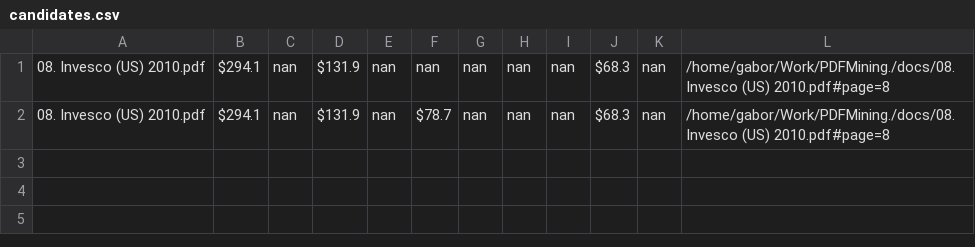
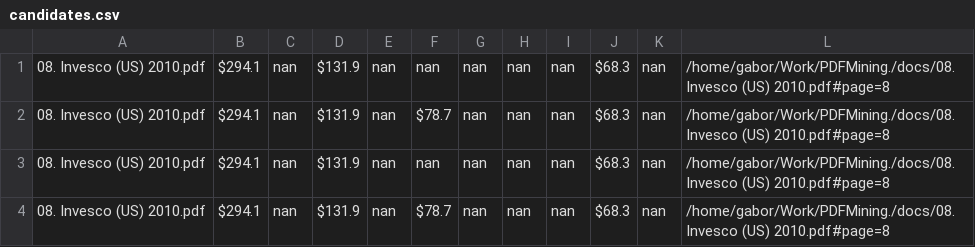
Before and after one commit to gaborcsapo/Asset-Class-Extractor, a CSV file: candidates.csv, drawn as a sheet; the diff names each change by its address in the sheet, - before the commit and + after, or states it on an @@ line.

```diff
--- a/candidates.csv
+++ b/candidates.csv
+row 3: 08. Invesco (US) 2010.pdf | $294.1 | nan | $131.9 | nan | nan | nan | nan | nan | $68.3 | nan | /home/gabor/Work/PDFMining./docs/08. Invesco (US) 2010.pdf#page=8
+row 4: 08. Invesco (US) 2010.pdf | $294.1 | nan | $131.9 | nan | $78.7 | nan | nan | nan | $68.3 | nan | /home/gabor/Work/PDFMining./docs/08. Invesco (US) 2010.pdf#page=8
```
Also changed, not shown: 3 other files.
